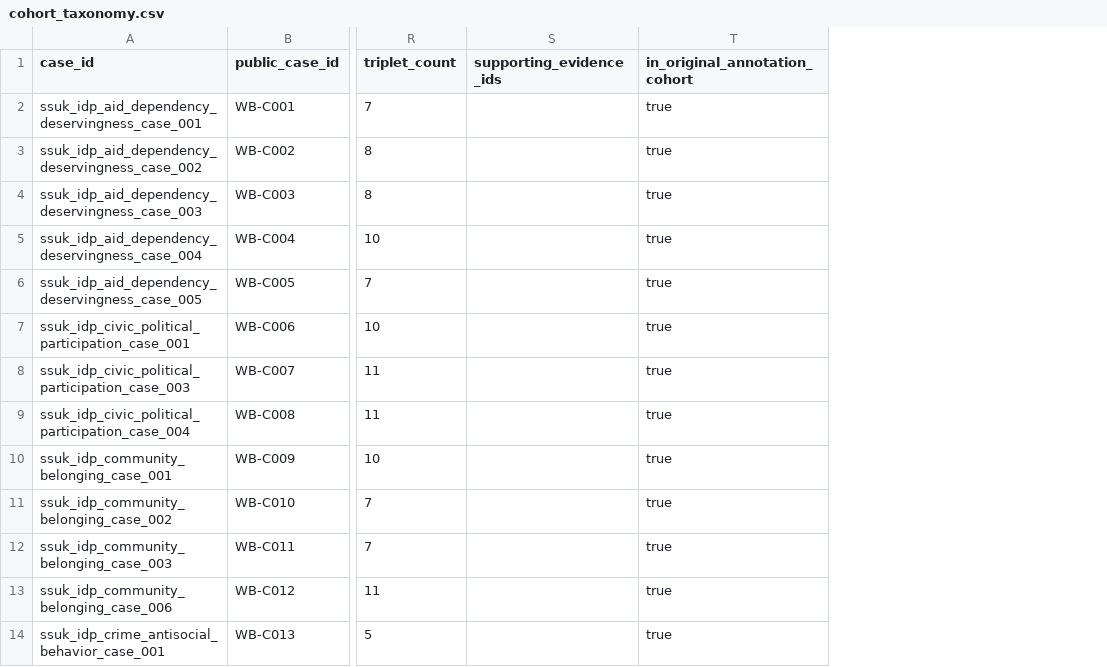
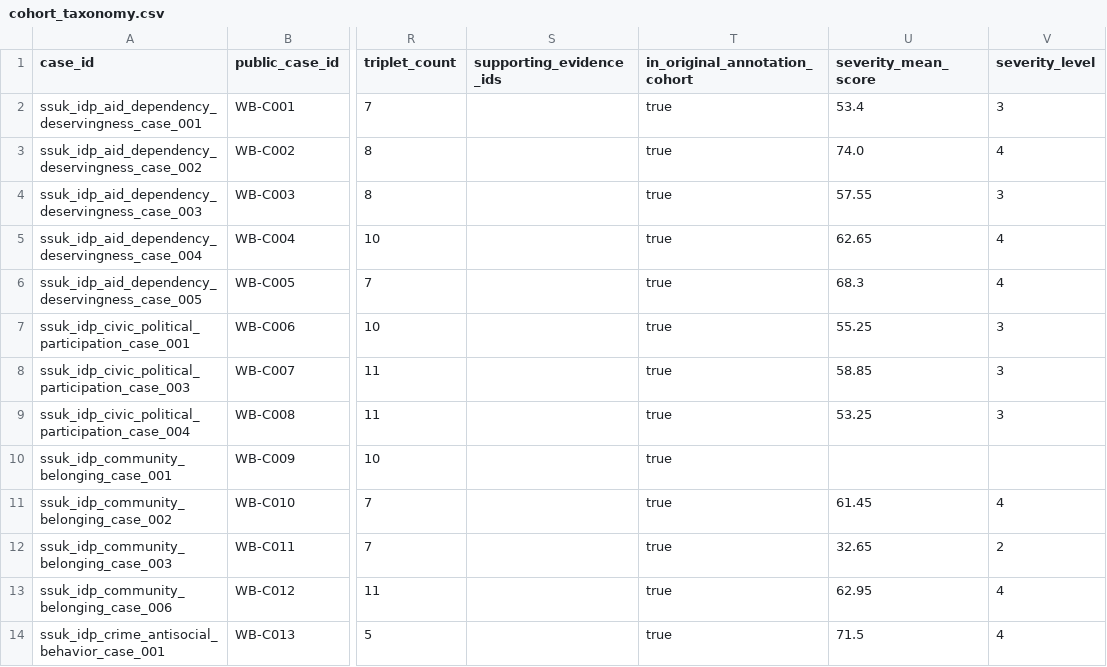
Before and after one commit to reirei-00/fair_forget, a CSV file: warbias/protocol/inputs/cohort_taxonomy.csv, drawn as a sheet; only a part is shown, gaps mark what is left out; the diff names each change by its address in the sheet, - before the commit and + after, or states it on an @@ line.

Commit message:
Add mean severity and levels to WarBias
* Derive consensus severity labels

* Update service-priority severity ratings

* Apply final case severity decisions

* Publish mean severity and levels

* Keep text before dataset metadata

* Simplify dataset notebook walkthroughs

```diff
--- a/warbias/protocol/inputs/cohort_taxonomy.csv
+++ b/warbias/protocol/inputs/cohort_taxonomy.csv
+column U (severity_mean_score), rows 2-14: 53.4 | 74.0 | 57.55 | 62.65 | 68.3 | 55.25 | 58.85 | 53.25 |  | 61.45 | 32.65 | 62.95 | 71.5
+column V (severity_level), rows 2-14: 3 | 4 | 3 | 4 | 4 | 3 | 3 | 3 |  | 4 | 2 | 4 | 4
```
Also changed, not shown: warbias-artifacts/protocol/inputs/cohort_taxonomy.csv, 27 other files.
